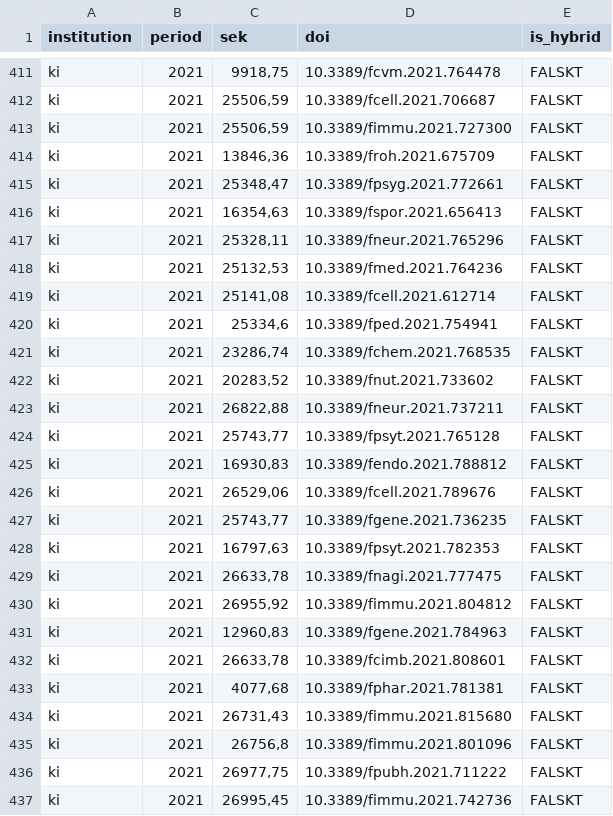
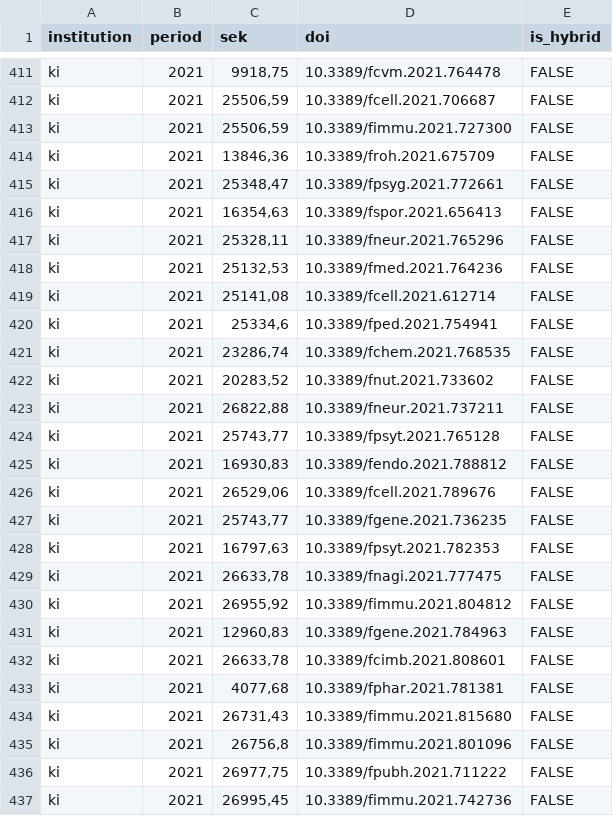
Before and after one commit to KIBiblioteket/OA-data, a CSV file: OpenAPC Sweden_2021.csv, drawn as a sheet; only a part is shown, gaps mark what is left out; the diff covers the shown part only; the diff names each change by its address in the sheet, - before the commit and + after, or states it on an @@ line.

```diff
--- a/OpenAPC Sweden_2021.csv
+++ b/OpenAPC Sweden_2021.csv
-E411:E437 (is_hybrid): FALSKT
+E411:E437 (is_hybrid): FALSE
```
Also changed, not shown: 87 edited cells elsewhere in this file.
